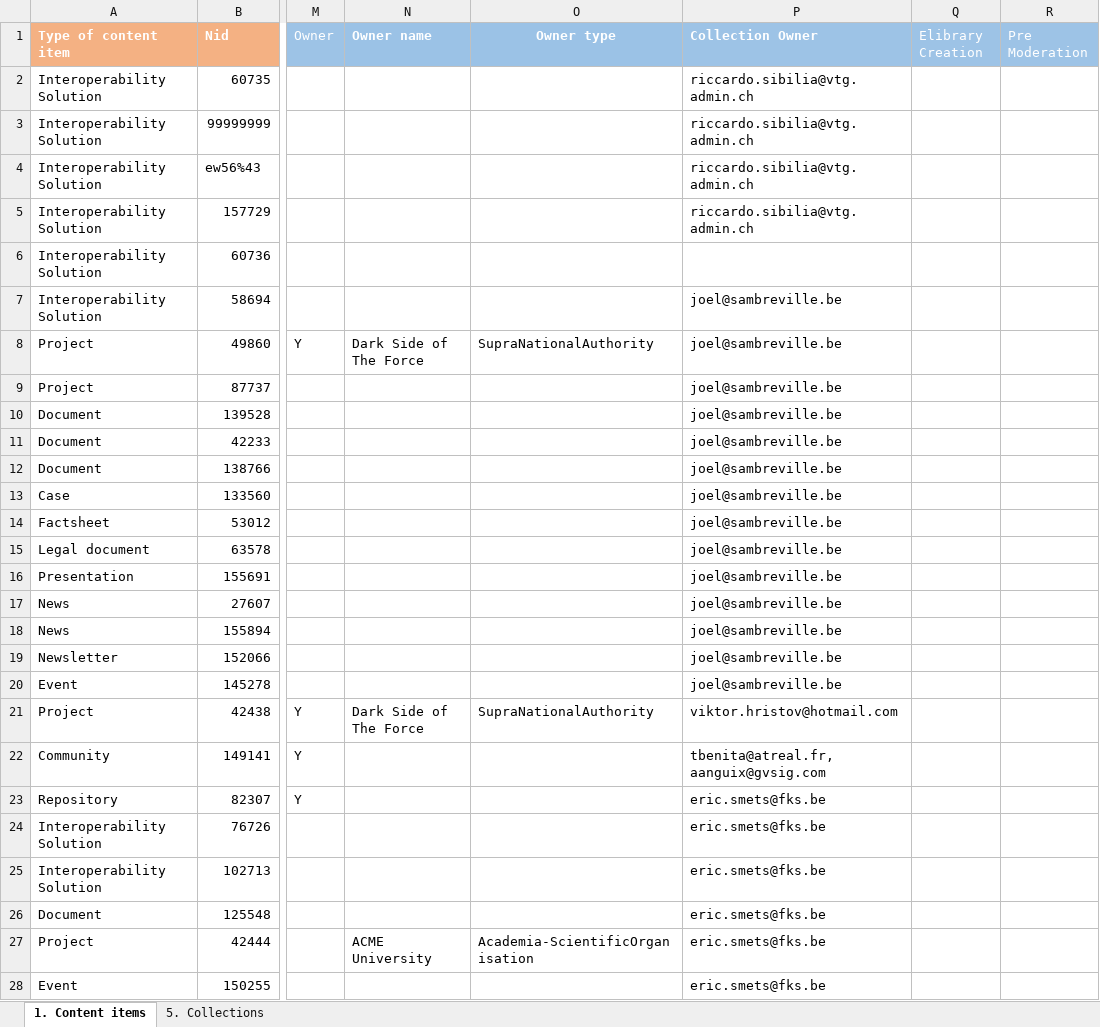
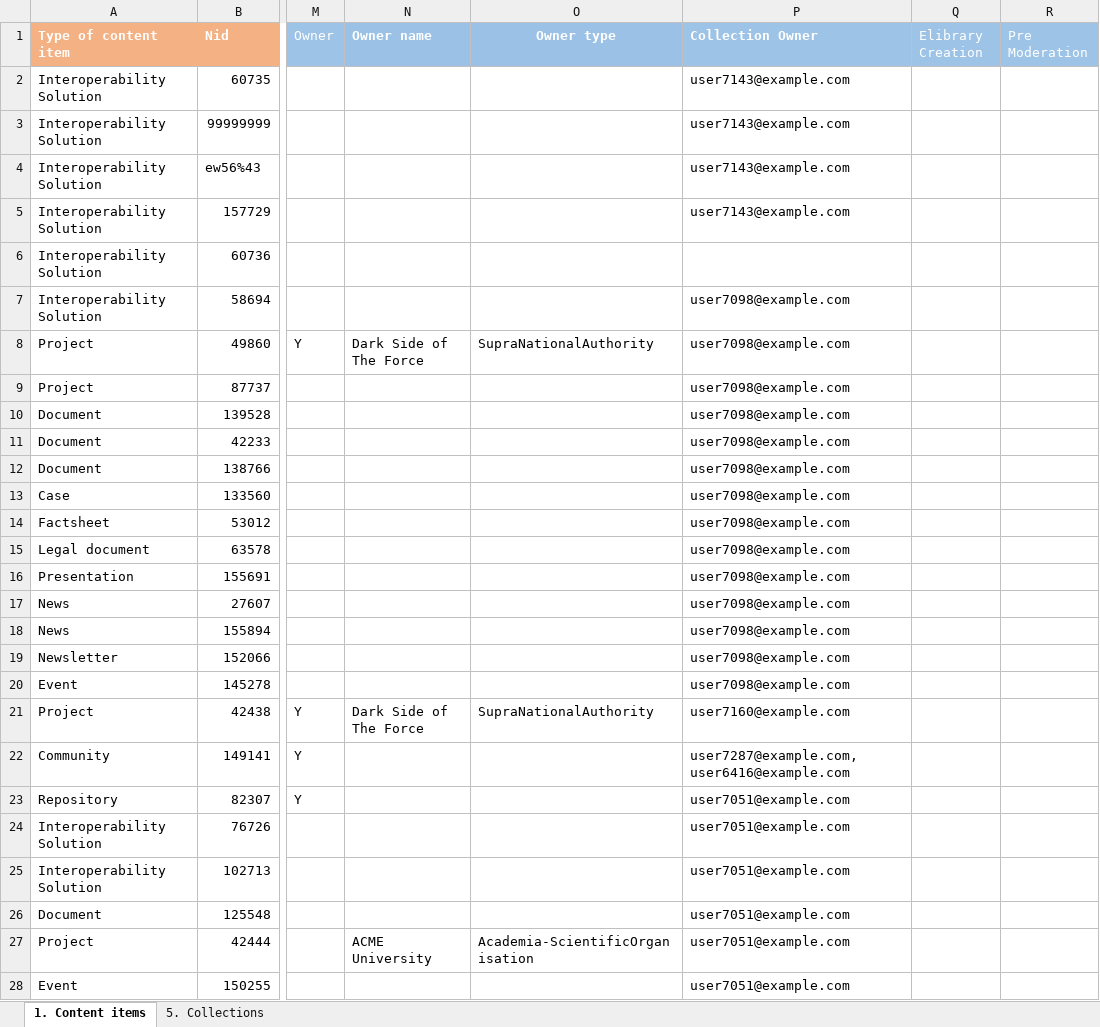
Before and after one commit to ec-europa/joinup-dev, an Excel workbook: resources/migrate/mapping-test.xlsx, sheet 1. Content items, drawn as a sheet; only a part is shown, gaps mark what is left out; values as stored, in another font and other column widths than the file's, no borders; table styles not drawn; the diff covers the shown part only; the diff names each change by its address in the sheet, - before the commit and + after, or states it on an @@ line.

```diff
--- a/resources/migrate/mapping-test.xlsx (sheet 1. Content items)
+++ b/resources/migrate/mapping-test.xlsx (sheet 1. Content items)
-P2:P5 (Collection Owner): riccardo.sibilia@vtg.admin.ch
+P2:P5 (Collection Owner): user7143@example.com
-P7:P20 (Collection Owner): joel@sambreville.be
+P7:P20 (Collection Owner): user7098@example.com
-P21 (Collection Owner): viktor.hristov@hotmail.com
+P21 (Collection Owner): user7160@example.com
-P22 (Collection Owner): tbenita@atreal.fr, aanguix@gvsig.com
+P22 (Collection Owner): user7287@example.com, user6416@example.com
-P23:P28 (Collection Owner): eric.smets@fks.be
+P23:P28 (Collection Owner): user7051@example.com
```
Also changed, not shown: 8 edited cells elsewhere in this sheet, sheet 5. Collections, 9 other files.
